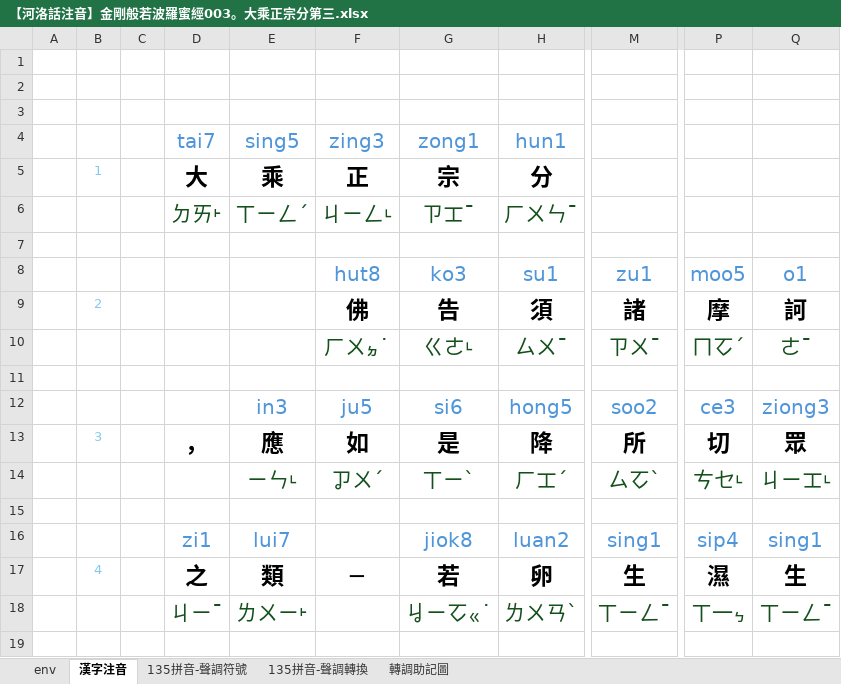
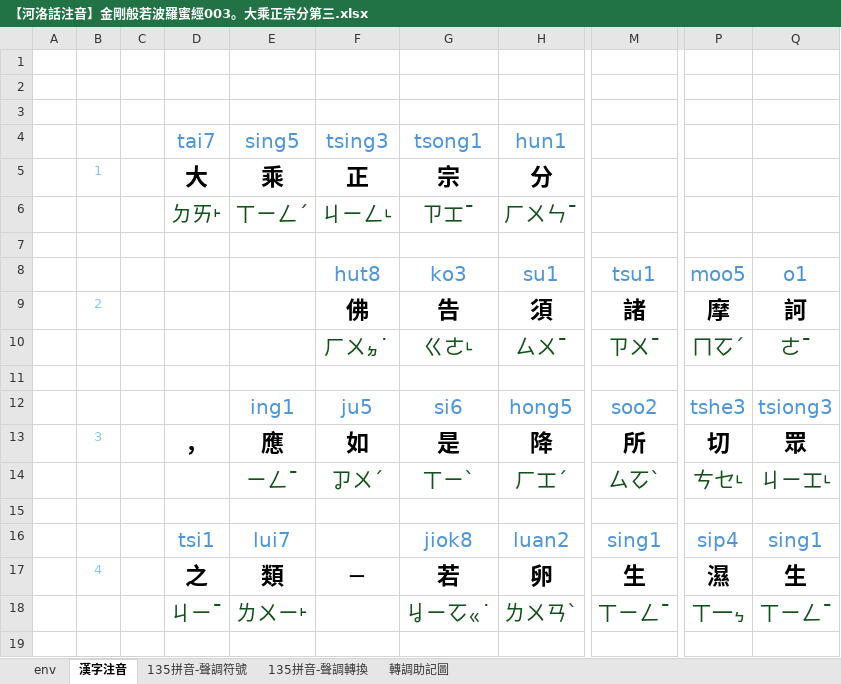
Before and after one commit to AlanJui/Piau-Im, an Excel workbook: output2/【河洛話注音】金剛般若波羅蜜經003。大乘正宗分第三.xlsx, sheet 漢字注音, drawn as a sheet; only a part is shown, gaps mark what is left out; values as stored, in another font and other column widths than the file's, no borders; conditional formats not drawn; the diff covers the shown part only; the diff names each change by its address in the sheet, - before the commit and + after, or states it on an @@ line.

```diff
--- a/output2/【河洛話注音】金剛般若波羅蜜經003。大乘正宗分第三.xlsx (sheet 漢字注音)
+++ b/output2/【河洛話注音】金剛般若波羅蜜經003。大乘正宗分第三.xlsx (sheet 漢字注音)
-F4 (正): zing3
+F4 (正): tsing3
-G4 (宗): zong1
+G4 (宗): tsong1
-M8: zu1
+M8: tsu1
-E12 (乘): in3
+E12 (乘): ing1
-P12: ce3
+P12: tshe3
-Q12: ziong3
+Q12: tsiong3
-E14 (乘): ㄧㄣ˪
+E14 (乘): ㄧㄥˉ
-D16 (大): zi1
+D16 (大): tsi1
```
Also changed, not shown: 7 edited cells elsewhere in this sheet, sheet env, output2/【河洛話注音】金剛般若波羅蜜經004。妙行無住分第四.xlsx, output2/【河洛話注音】金剛般若波羅蜜經005。如理實見分第五.xlsx, 8 other files.
